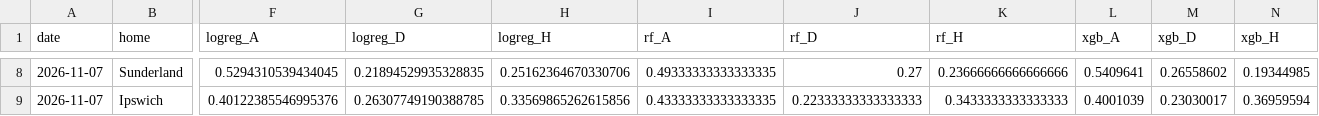
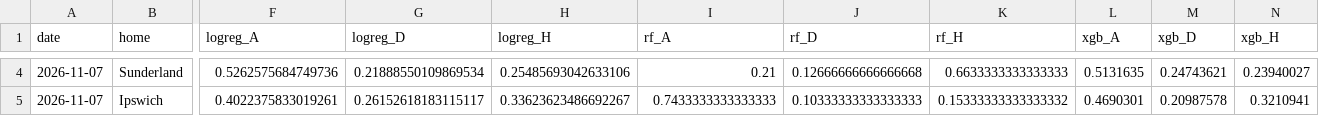
Before and after one commit to mateusz-gob1/football-outcome-mlops, a CSV file: data/processed/reports/upcoming_predictions.csv, drawn as a sheet; only a part is shown, gaps mark what is left out; addresses are those after the commit; the diff covers the shown part only; the diff names each change by its address in the sheet, - before the commit and + after, or states it on an @@ line.

```diff
--- a/data/processed/reports/upcoming_predictions.csv
+++ b/data/processed/reports/upcoming_predictions.csv
-F4 (logreg_A): 0.5294310539434045
+F4 (logreg_A): 0.5262575684749736
-G4 (logreg_D): 0.21894529935328835
+G4 (logreg_D): 0.21888550109869534
-H4 (logreg_H): 0.25162364670330706
+H4 (logreg_H): 0.25485693042633106
-I4 (rf_A): 0.49333333333333335
+I4 (rf_A): 0.21
-J4 (rf_D): 0.27
+J4 (rf_D): 0.12666666666666668
-K4 (rf_H): 0.23666666666666666
+K4 (rf_H): 0.6633333333333333
-L4 (xgb_A): 0.5409641
+L4 (xgb_A): 0.5131635
-M4 (xgb_D): 0.26558602
+M4 (xgb_D): 0.24743621
-N4 (xgb_H): 0.19344985
+N4 (xgb_H): 0.23940027
-F5 (logreg_A): 0.40122385546995376
+F5 (logreg_A): 0.4022375833019261
-G5 (logreg_D): 0.26307749190388785
+G5 (logreg_D): 0.26152618183115117
-H5 (logreg_H): 0.33569865262615856
+H5 (logreg_H): 0.33623623486692267
-I5 (rf_A): 0.43333333333333335
+I5 (rf_A): 0.7433333333333333
-J5 (rf_D): 0.22333333333333333
+J5 (rf_D): 0.10333333333333333
-K5 (rf_H): 0.3433333333333333
+K5 (rf_H): 0.15333333333333332
-L5 (xgb_A): 0.4001039
+L5 (xgb_A): 0.4690301
-M5 (xgb_D): 0.23030017
+M5 (xgb_D): 0.20987578
-N5 (xgb_H): 0.36959594
+N5 (xgb_H): 0.3210941
```
Also changed, not shown: 4 removed rows and 54 edited cells elsewhere in this file, data/processed/fold_results/bookmaker_baseline_oof_predictions.csv, data/processed/fold_results/ensemble_oof_predictions.csv, 22 other files.
